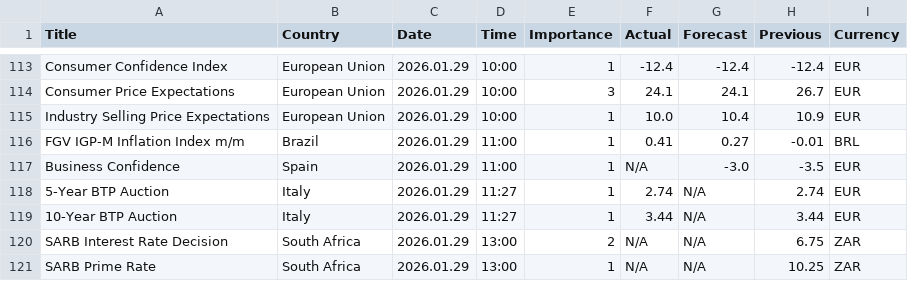
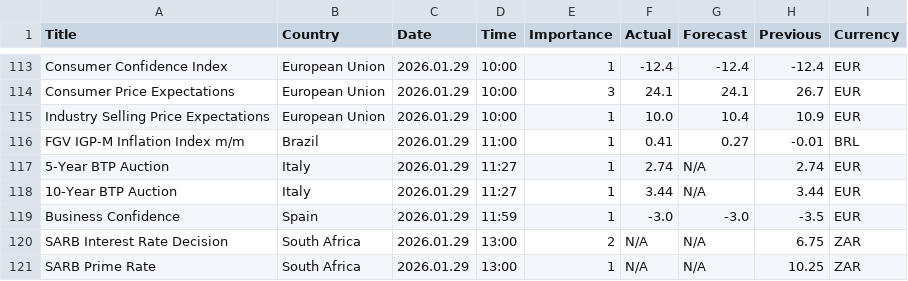
Before and after one commit to CryptoGamerDev/MT5_Economic_Calendar, a CSV file: MT5_Economic_Calendar.csv, drawn as a sheet; only a part is shown, gaps mark what is left out; removed rows and columns are numbered as before the commit, all else as after; the diff names each change by its address in the sheet, - before the commit and + after, or states it on an @@ line.

Commit message:
Auto update (GMT): 2026-01-29 13:25:38

```diff
--- a/MT5_Economic_Calendar.csv
+++ b/MT5_Economic_Calendar.csv
-row 117: Business Confidence | Spain | 2026.01.29 | 11:00 | 1 | N/A | -3.0 | -3.5 | EUR
+row 119: Business Confidence | Spain | 2026.01.29 | 11:59 | 1 | -3.0 | -3.0 | -3.5 | EUR
```
